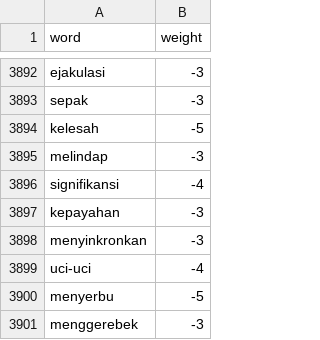
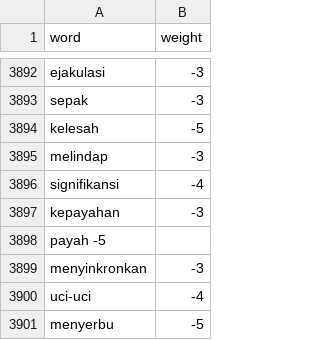
Before and after one commit to rullyrachmatullah/lexicon_ind, a TSV file: negative.tsv, drawn as a sheet; only a part is shown, gaps mark what is left out; the shorter side is filled out with more unchanged rows.

Commit message:
negative.tsv

```diff
--- a/negative.tsv
+++ b/negative.tsv
@@ -3897,2 +3897,3 @@ signifikansi	-4
 kepayahan	-3
+payah -5
 menyinkronkan	-3
```
